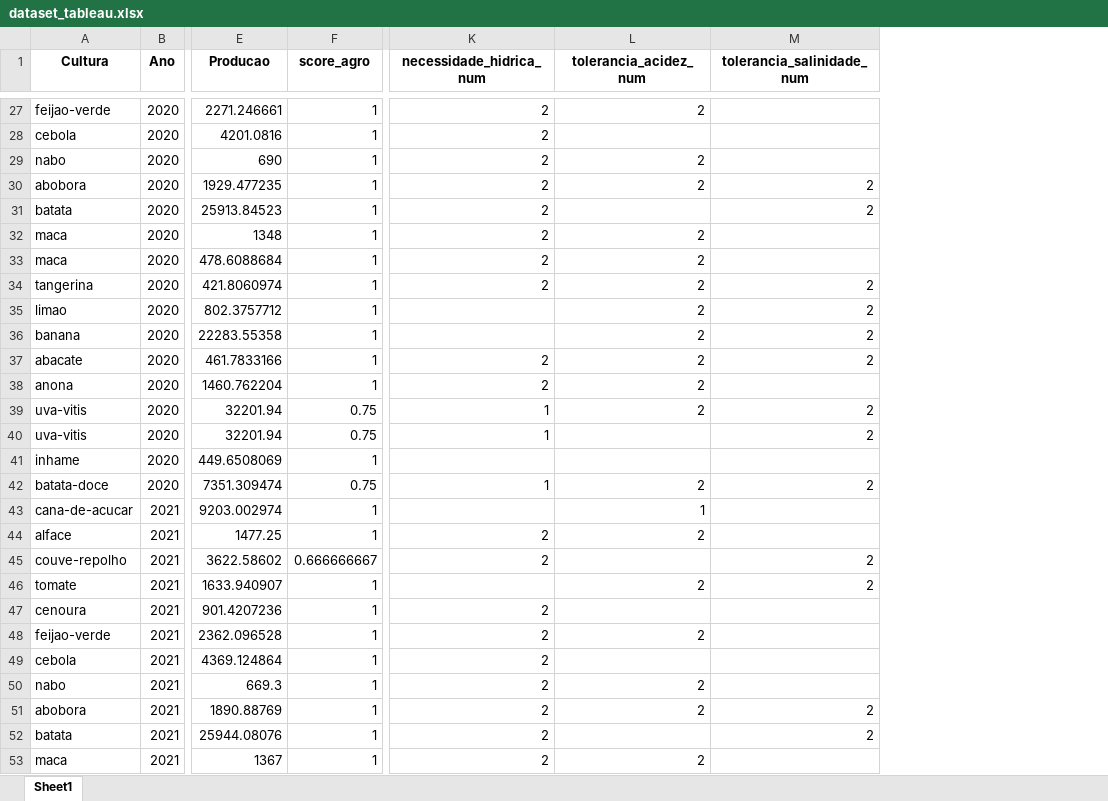
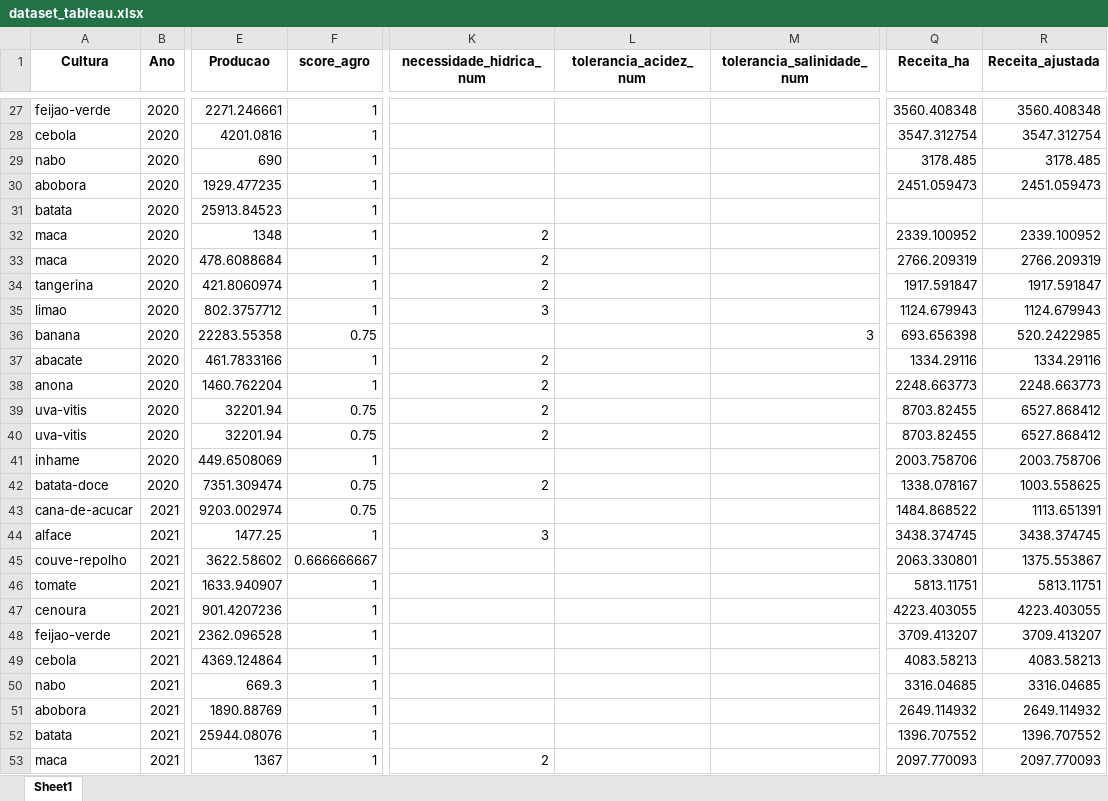
Before and after one commit to SofyMelvill/ironhack_final_project, an Excel workbook: Worked_datasets/dataset_tableau.xlsx, sheet Sheet1, drawn as a sheet; only a part is shown, gaps mark what is left out; values as stored, in another font and other column widths than the file's, no borders; the diff covers the shown part only; the diff names each change by its address in the sheet, - before the commit and + after, or states it on an @@ line.

```diff
--- a/Worked_datasets/dataset_tableau.xlsx (sheet Sheet1)
+++ b/Worked_datasets/dataset_tableau.xlsx (sheet Sheet1)
+column Q (Receita_ha), rows 27-53: 3560.408348 | 3547.312754 | 3178.485 | 2451.059473 |  | 2339.100952 | 2766.209319 | 1917.591847 | 1124.679943 | 693.656398 | 1334.29116 | 2248.663773 | 8703.82455 | 8703.82455 | 2003.758706 | 1338.078167 | 1484.868522 | 3438.374745 | 2063.330801 | 5813.11751 | 4223.403055 | 3709.413207 | 4083.58213 | 3316.04685 | 2649.114932 | 1396.707552 | 2097.770093
+column R (Receita_ajustada), rows 27-53: 3560.408348 | 3547.312754 | 3178.485 | 2451.059473 |  | 2339.100952 | 2766.209319 | 1917.591847 | 1124.679943 | 520.2422985 | 1334.29116 | 2248.663773 | 6527.868412 | 6527.868412 | 2003.758706 | 1003.558625 | 1113.651391 | 3438.374745 | 1375.553867 | 5813.11751 | 4223.403055 | 3709.413207 | 4083.58213 | 3316.04685 | 2649.114932 | 1396.707552 | 2097.770093
-K27:K31 (necessidade_hidrica_num): 2
+K27:K31 (necessidade_hidrica_num): (empty)
-L27 (tolerancia_acidez_num): 2
+L27 (tolerancia_acidez_num): (empty)
-L29:L30 (tolerancia_acidez_num): 2
+L29:L30 (tolerancia_acidez_num): (empty)
-M30:M31 (tolerancia_salinidade_num): 2
+M30:M31 (tolerancia_salinidade_num): (empty)
-L32:L39 (tolerancia_acidez_num): 2
+L32:L39 (tolerancia_acidez_num): (empty)
-M34:M35 (tolerancia_salinidade_num): 2
+M34:M35 (tolerancia_salinidade_num): (empty)
-K35 (necessidade_hidrica_num): (empty)
+K35 (necessidade_hidrica_num): 3
-F36 (score_agro): 1
+F36 (score_agro): 0.75
-M36 (tolerancia_salinidade_num): 2
+M36 (tolerancia_salinidade_num): 3
-M37 (tolerancia_salinidade_num): 2
+M37 (tolerancia_salinidade_num): (empty)
-K39:K40 (necessidade_hidrica_num): 1
+K39:K40 (necessidade_hidrica_num): 2
-M39:M40 (tolerancia_salinidade_num): 2
+M39:M40 (tolerancia_salinidade_num): (empty)
-K42 (necessidade_hidrica_num): 1
+K42 (necessidade_hidrica_num): 2
-L42 (tolerancia_acidez_num): 2
+L42 (tolerancia_acidez_num): (empty)
-M42 (tolerancia_salinidade_num): 2
+M42 (tolerancia_salinidade_num): (empty)
-F43 (score_agro): 1
+F43 (score_agro): 0.75
-L43 (tolerancia_acidez_num): 1
+L43 (tolerancia_acidez_num): (empty)
-K44 (necessidade_hidrica_num): 2
+K44 (necessidade_hidrica_num): 3
-L44 (tolerancia_acidez_num): 2
+L44 (tolerancia_acidez_num): (empty)
-K45 (necessidade_hidrica_num): 2
+K45 (necessidade_hidrica_num): (empty)
-M45:M46 (tolerancia_salinidade_num): 2
+M45:M46 (tolerancia_salinidade_num): (empty)
-L46 (tolerancia_acidez_num): 2
+L46 (tolerancia_acidez_num): (empty)
-K47:K52 (necessidade_hidrica_num): 2
+K47:K52 (necessidade_hidrica_num): (empty)
-L48 (tolerancia_acidez_num): 2
+L48 (tolerancia_acidez_num): (empty)
-L50:L51 (tolerancia_acidez_num): 2
+L50:L51 (tolerancia_acidez_num): (empty)
-M51:M52 (tolerancia_salinidade_num): 2
+M51:M52 (tolerancia_salinidade_num): (empty)
-L53 (tolerancia_acidez_num): 2
+L53 (tolerancia_acidez_num): (empty)
```
Also changed, not shown: 188 edited cells elsewhere in this sheet, 12 other files.
